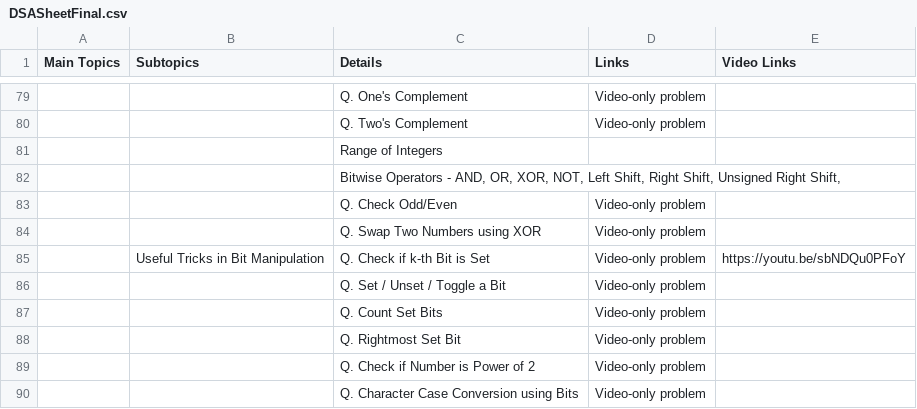
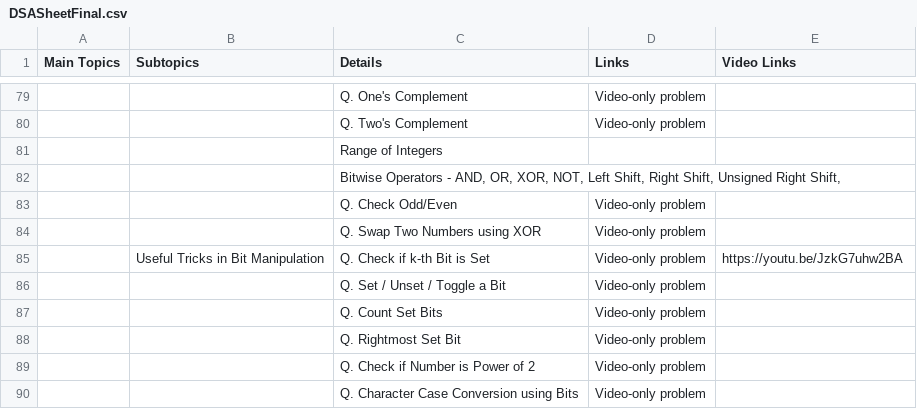
Before and after one commit to shashcode-org/shashcode, a CSV file: src/python-code/DSASheetFinal.csv, drawn as a sheet; only a part is shown, gaps mark what is left out; the diff names each change by its address in the sheet, - before the commit and + after, or states it on an @@ line.

Commit message:
dsa restart sheet

```diff
--- a/src/python-code/DSASheetFinal.csv
+++ b/src/python-code/DSASheetFinal.csv
-E85 (Video Links): https://youtu.be/sbNDQu0PFoY
+E85 (Video Links): https://youtu.be/JzkG7uhw2BA
```
Also changed, not shown: src/python-code/JavaDSASheetFinal.csv, 11 other files.
